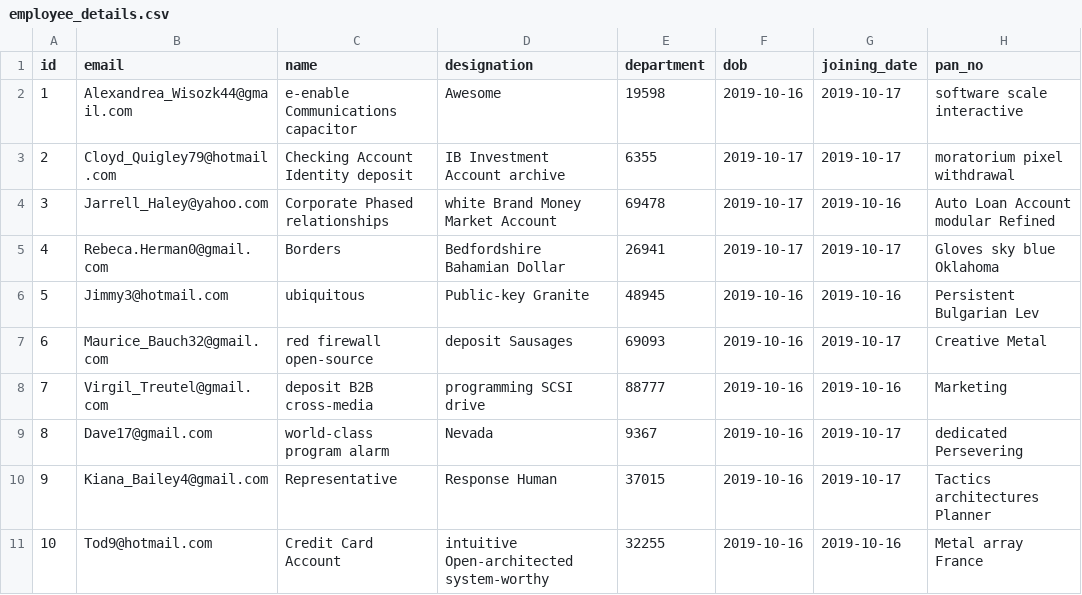
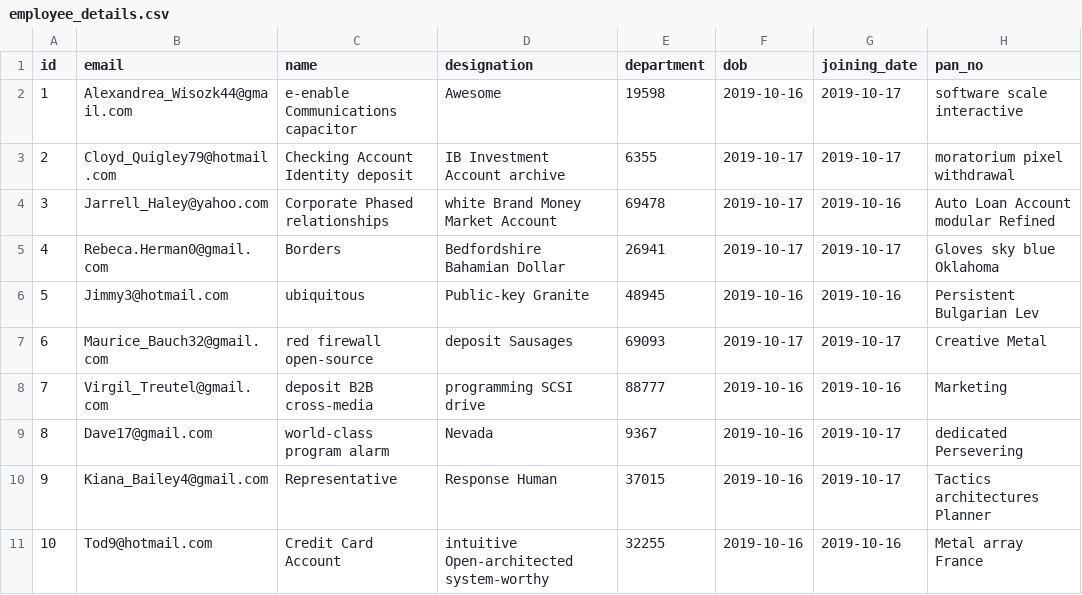
Before and after one commit to arumugam-selva/payroll-app, a CSV file: src/main/resources/config/liquibase/fake-data/employee_details.csv, drawn as a sheet; only a part is shown; the diff names each change by its address in the sheet, - before the commit and + after, or states it on an @@ line.

```diff
--- a/src/main/resources/config/liquibase/fake-data/employee_details.csv
+++ b/src/main/resources/config/liquibase/fake-data/employee_details.csv
-F7 (dob): 2019-10-16
+F7 (dob): 2019-10-17
```
Also changed, not shown: src/main/resources/config/liquibase/fake-data/employee_deductions.csv, src/main/resources/config/liquibase/fake-data/employee_earning.csv, 16 other files.
